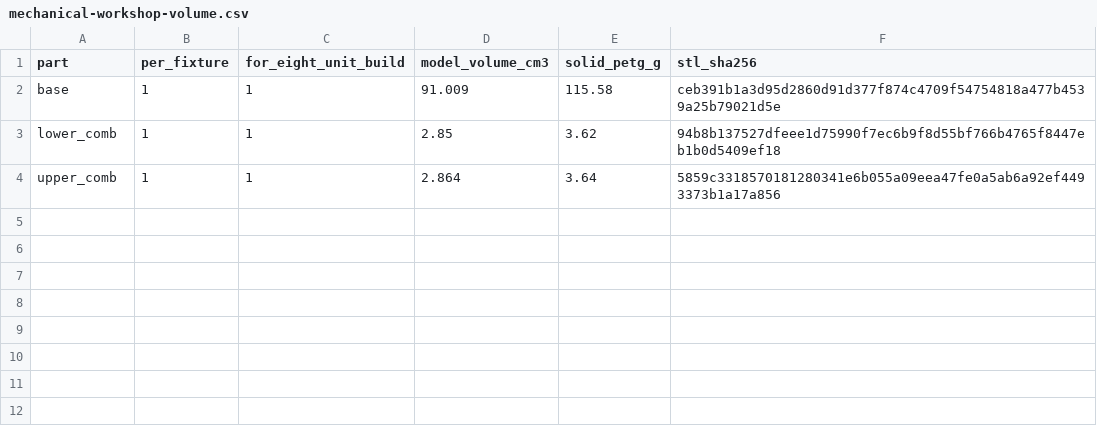
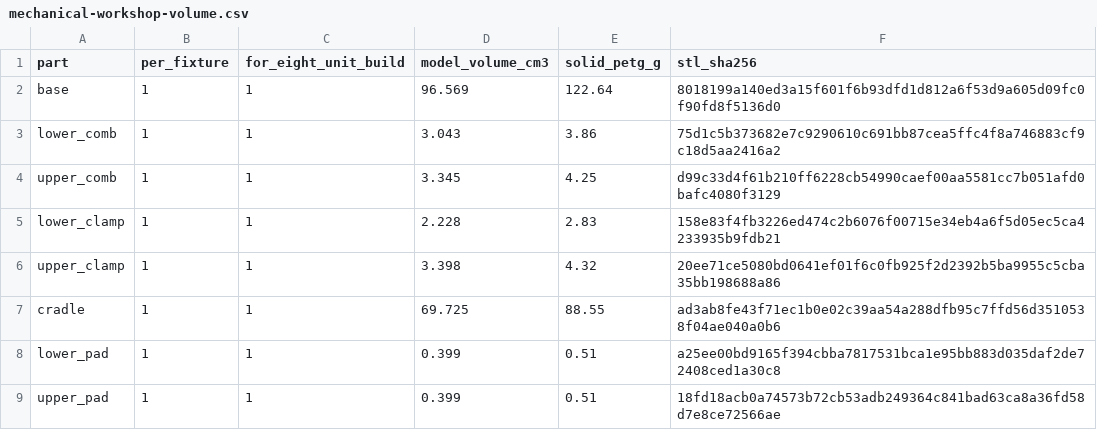
Before and after one commit to 0x63616c/smart-blinds, a CSV file: bom/mechanical-workshop-volume.csv, drawn as a sheet.

Commit message:
Model paired battery loading and reusable assembly supports

```diff
--- a/bom/mechanical-workshop-volume.csv
+++ b/bom/mechanical-workshop-volume.csv
@@ -1,4 +1,9 @@
 part,per_fixture,for_eight_unit_build,model_volume_cm3,solid_petg_g,stl_sha256
-base,1,1,91.009,115.58,ceb391b1a3d95d2860d91d377f874c4709f54754818a477b4539a25b79021d5e
-lower_comb,1,1,2.85,3.62,94b8b137527dfeee1d75990f7ec6b9f8d55bf766b4765f8447eb1b0d5409ef18
-upper_comb,1,1,2.864,3.64,5859c3318570181280341e6b055a09eea47fe0a5ab6a92ef4493373b1a17a856
+base,1,1,96.569,122.64,8018199a140ed3a15f601f6b93dfd1d812a6f53d9a605d09fc0f90fd8f5136d0
+lower_comb,1,1,3.043,3.86,75d1c5b373682e7c9290610c691bb87cea5ffc4f8a746883cf9c18d5aa2416a2
+upper_comb,1,1,3.345,4.25,d99c33d4f61b210ff6228cb54990caef00aa5581cc7b051afd0bafc4080f3129
+lower_clamp,1,1,2.228,2.83,158e83f4fb3226ed474c2b6076f00715e34eb4a6f5d05ec5ca4233935b9fdb21
+upper_clamp,1,1,3.398,4.32,20ee71ce5080bd0641ef01f6c0fb925f2d2392b5ba9955c5cba35bb198688a86
+cradle,1,1,69.725,88.55,ad3ab8fe43f71ec1b0e02c39aa54a288dfb95c7ffd56d3510538f04ae040a0b6
+lower_pad,1,1,0.399,0.51,a25ee00bd9165f394cbba7817531bca1e95bb883d035daf2de72408ced1a30c8
+upper_pad,1,1,0.399,0.51,18fd18acb0a74573b72cb53adb249364c841bad63ca8a36fd58d7e8ce72566ae
```
Also changed, not shown: bom/mechanical-print-volume.csv, 25 other files.
